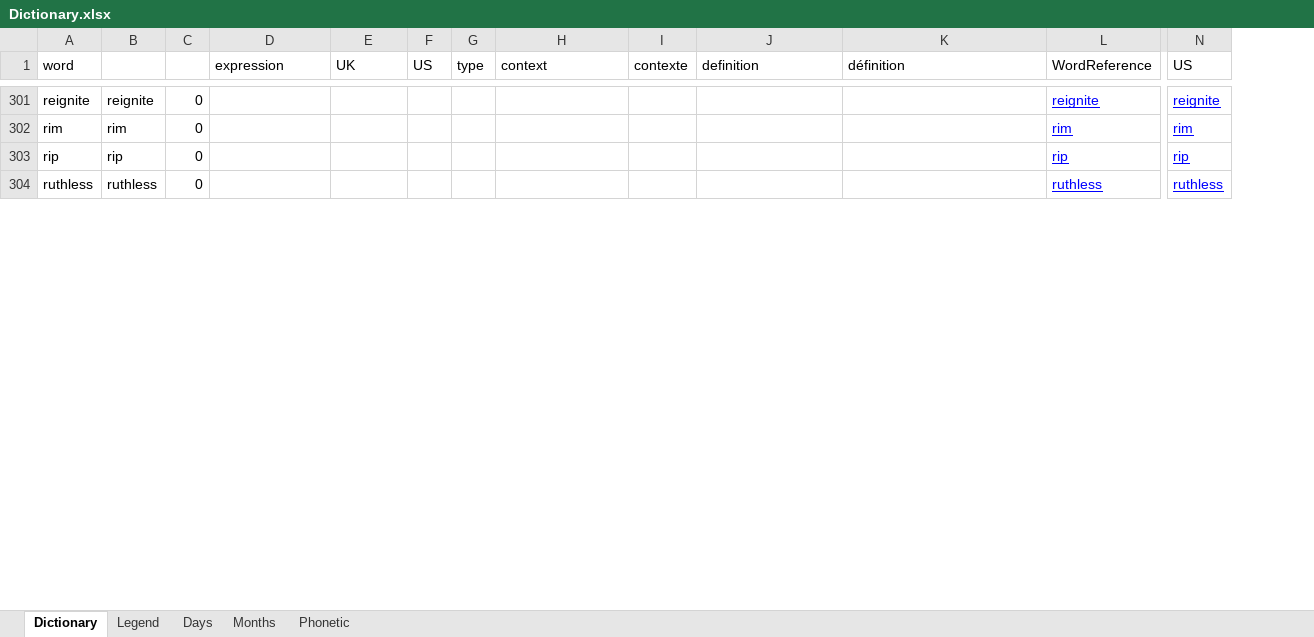
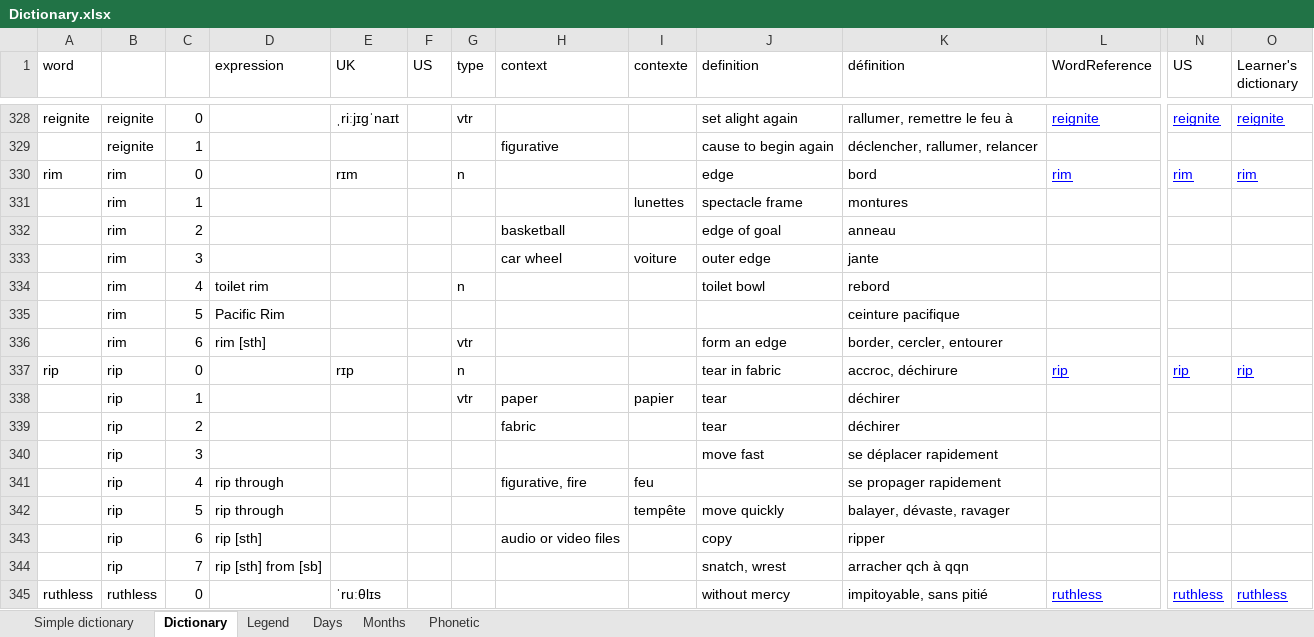
Before and after one commit to PragmaticMemory/PragmaticMemory, an Excel workbook: knowledge/data/input/Dictionary.xlsx, sheet Dictionary, drawn as a sheet; only a part is shown, gaps mark what is left out; values as stored, in another font and other column widths than the file's, no borders; conditional formats not drawn; addresses are those after the commit; rows hold the shown columns only; the diff covers the shown part only; the diff names each change by its address in the sheet, - before the commit and + after, or states it on an @@ line.

```diff
--- a/knowledge/data/input/Dictionary.xlsx (sheet Dictionary)
+++ b/knowledge/data/input/Dictionary.xlsx (sheet Dictionary)
+sheet tab: Simple dictionary
+column O (Learner's dictionary), row 328: reignite; row 330: rim; row 337: rip; row 345: ruthless
-E328 (UK): (empty)
+E328 (UK): ˌriːjɪgˈnaɪt
-G328 (type): (empty)
+G328 (type): vtr
-J328 (definition): (empty)
+J328 (definition): set alight again
-K328 (définition): (empty)
+K328 (définition): rallumer, remettre le feu à
+row 329:  | reignite | 1 |  |  |  |  | figurative |  | cause to begin again | déclencher, rallumer, relancer
-E330 (UK): (empty)
+E330 (UK): rɪm
-G330 (type): (empty)
+G330 (type): n
-J330 (definition): (empty)
+J330 (definition): edge
-K330 (définition): (empty)
+K330 (définition): bord
+row 331:  | rim | 1 |  |  |  |  |  | lunettes | spectacle frame | montures
+row 332:  | rim | 2 |  |  |  |  | basketball |  | edge of goal | anneau
+row 333:  | rim | 3 |  |  |  |  | car wheel | voiture | outer edge | jante
+row 334:  | rim | 4 | toilet rim |  |  | n |  |  | toilet bowl | rebord
+row 335:  | rim | 5 | Pacific Rim |  |  |  |  |  |  | ceinture pacifique
+row 336:  | rim | 6 | rim [sth] |  |  | vtr |  |  | form an edge | border, cercler, entourer
-E337 (UK): (empty)
+E337 (UK): rɪp
-G337 (type): (empty)
+G337 (type): n
-J337 (definition): (empty)
+J337 (definition): tear in fabric
-K337 (définition): (empty)
+K337 (définition): accroc, déchirure
+row 338:  | rip | 1 |  |  |  | vtr | paper | papier | tear | déchirer
+row 339:  | rip | 2 |  |  |  |  | fabric |  | tear | déchirer
+row 340:  | rip | 3 |  |  |  |  |  |  | move fast | se déplacer rapidement
+row 341:  | rip | 4 | rip through |  |  |  | figurative, fire | feu |  | se propager rapidement
+row 342:  | rip | 5 | rip through |  |  |  |  | tempête | move quickly | balayer, dévaste, ravager
+row 343:  | rip | 6 | rip [sth] |  |  |  | audio or video files |  | copy | ripper
+row 344:  | rip | 7 | rip [sth] from [sb] |  |  |  |  |  | snatch, wrest | arracher qch à qqn
-E345 (UK): (empty)
+E345 (UK): ˈruːθlɪs
-J345 (definition): (empty)
+J345 (definition): without mercy
-K345 (définition): (empty)
+K345 (définition): impitoyable, sans pitié
```
Also changed, not shown: 54 added rows, 5 removed rows and 73 edited cells elsewhere in this sheet, formulas that keep their value.
